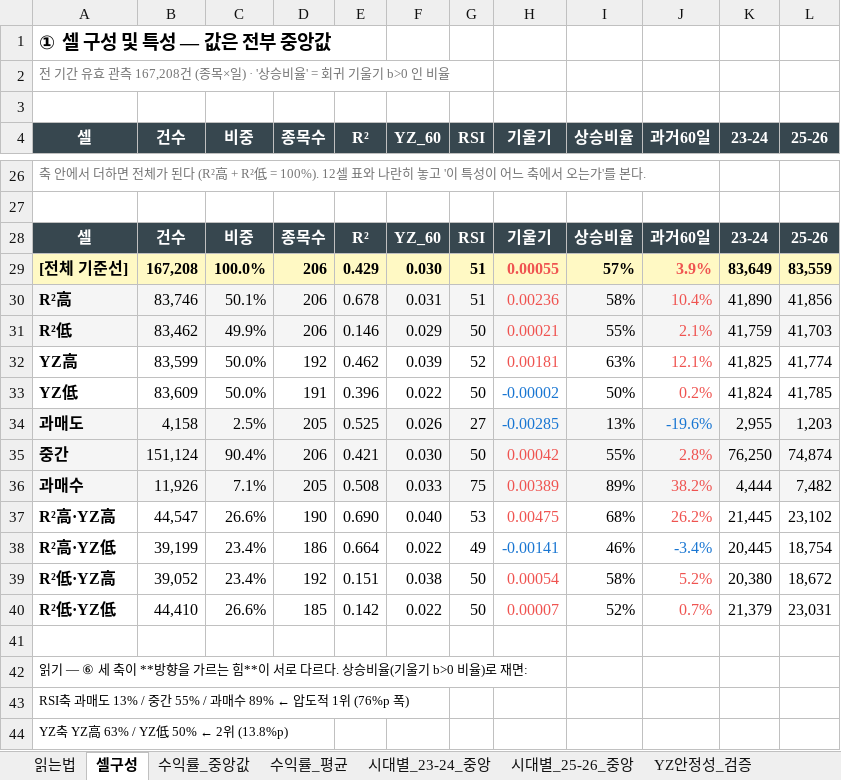
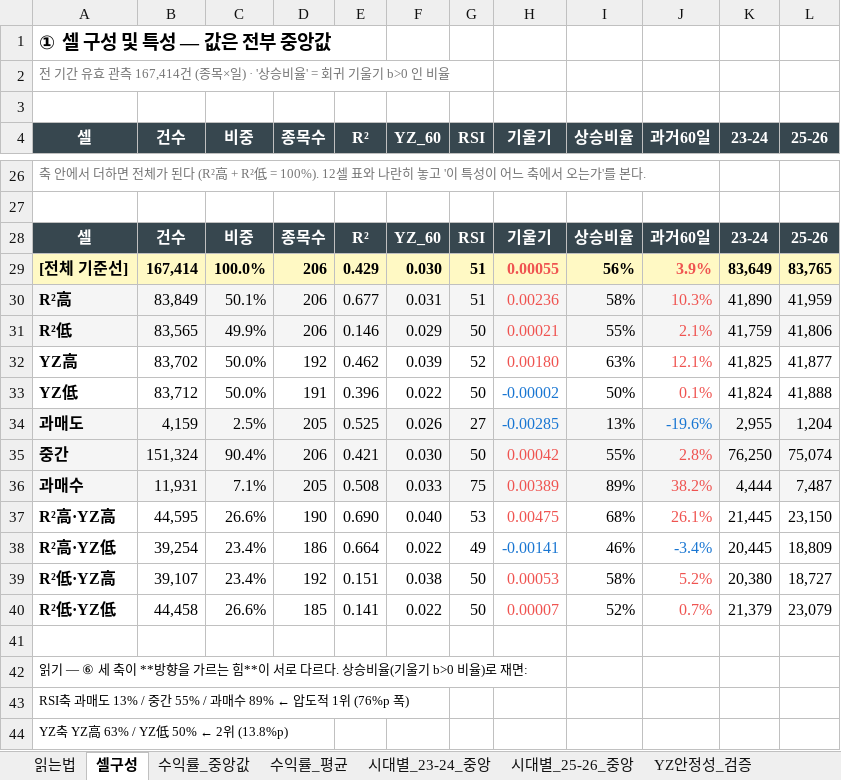
Before and after one commit to kane20c21c/magicformula, an Excel workbook: docs/holdtiming/results/cell12_R2xYZxRSI.xlsx, sheet 셀구성, drawn as a sheet; only a part is shown, gaps mark what is left out; values as stored, in another font and other column widths than the file's, no borders; the diff covers the shown part only; the diff names each change by its address in the sheet, - before the commit and + after, or states it on an @@ line.

```diff
--- a/docs/holdtiming/results/cell12_R2xYZxRSI.xlsx (sheet 셀구성)
+++ b/docs/holdtiming/results/cell12_R2xYZxRSI.xlsx (sheet 셀구성)
-A2 (셀): …관측 167,208건 (종…
+A2 (셀): …관측 167,414건 (종…
-B29 (건수): 167,208
+B29 (건수): 167,414
-I29 (상승비율): 57%
+I29 (상승비율): 56%
-L29 (25-26): 83,559
+L29 (25-26): 83,765
-B30 (건수): 83,746
+B30 (건수): 83,849
-E30 (R²): 0.678
+E30 (R²): 0.677
-J30 (과거60일): 10.4%
+J30 (과거60일): 10.3%
-L30 (25-26): 41,856
+L30 (25-26): 41,959
-B31 (건수): 83,462
+B31 (건수): 83,565
-L31 (25-26): 41,703
+L31 (25-26): 41,806
-B32 (건수): 83,599
+B32 (건수): 83,702
-H32 (기울기): 0.00181
+H32 (기울기): 0.00180
-L32 (25-26): 41,774
+L32 (25-26): 41,877
-B33 (건수): 83,609
+B33 (건수): 83,712
-J33 (과거60일): 0.2%
+J33 (과거60일): 0.1%
-L33 (25-26): 41,785
+L33 (25-26): 41,888
-B34 (건수): 4,158
+B34 (건수): 4,159
-L34 (25-26): 1,203
+L34 (25-26): 1,204
-B35 (건수): 151,124
+B35 (건수): 151,324
-L35 (25-26): 74,874
+L35 (25-26): 75,074
-B36 (건수): 11,926
+B36 (건수): 11,931
-L36 (25-26): 7,482
+L36 (25-26): 7,487
-B37 (건수): 44,547
+B37 (건수): 44,595
-J37 (과거60일): 26.2%
+J37 (과거60일): 26.1%
-L37 (25-26): 23,102
+L37 (25-26): 23,150
-B38 (건수): 39,199
+B38 (건수): 39,254
-L38 (25-26): 18,754
+L38 (25-26): 18,809
-B39 (건수): 39,052
+B39 (건수): 39,107
-H39 (기울기): 0.00054
+H39 (기울기): 0.00053
-L39 (25-26): 18,672
+L39 (25-26): 18,727
-B40 (건수): 44,410
+B40 (건수): 44,458
-E40 (R²): 0.142
+E40 (R²): 0.141
-L40 (25-26): 23,031
+L40 (25-26): 23,079
```
Also changed, not shown: 19 edited cells elsewhere in this sheet, sheet 시대별_25-26_중앙, sheet 수익률_평균, sheet YZ안정성_검증, sheet 수익률_중앙값, sheet 읽는법, 3 other files.
